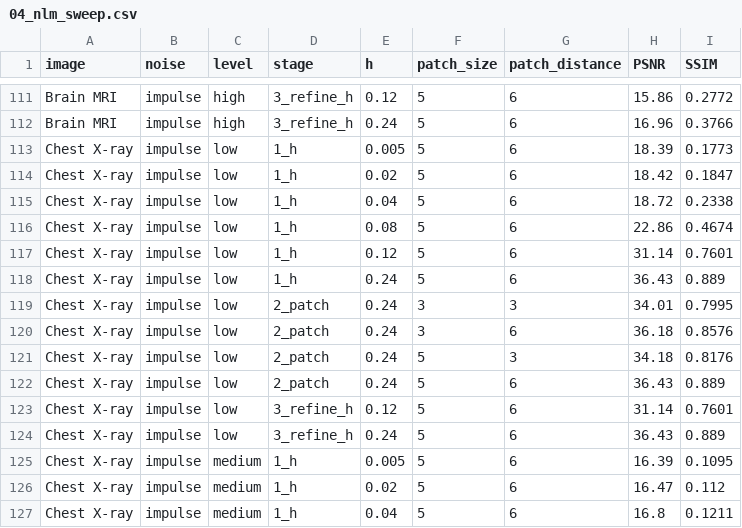
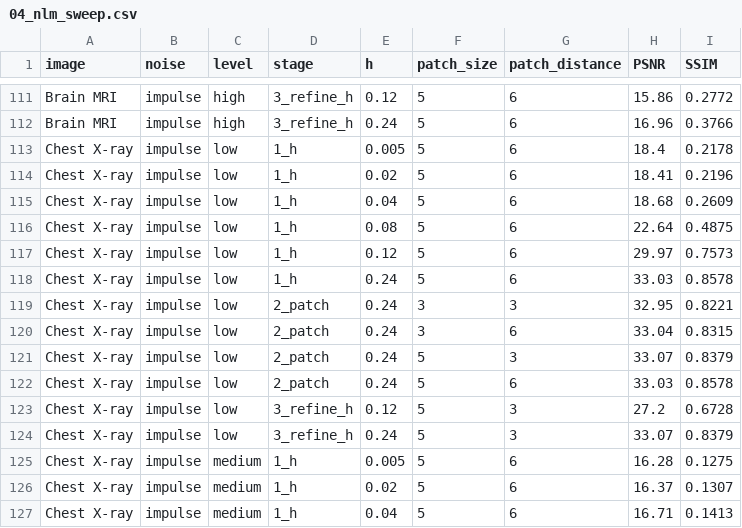
Before and after one commit to cesarrrbl06/LAB1_MIA, a CSV file: notebooks/results/tables/04_nlm_sweep.csv, drawn as a sheet; only a part is shown, gaps mark what is left out; the diff covers the shown part only.

```diff
--- a/notebooks/results/tables/04_nlm_sweep.csv
+++ b/notebooks/results/tables/04_nlm_sweep.csv
@@ -112,16 +112,16 @@ Brain MRI,impulse,high,3_refine_h,0.12,5,6,15.86,0.2772
 Brain MRI,impulse,high,3_refine_h,0.24,5,6,16.96,0.3766
-Chest X-ray,impulse,low,1_h,0.005,5,6,18.39,0.1773
-Chest X-ray,impulse,low,1_h,0.02,5,6,18.42,0.1847
-Chest X-ray,impulse,low,1_h,0.04,5,6,18.72,0.2338
-Chest X-ray,impulse,low,1_h,0.08,5,6,22.86,0.4674
-Chest X-ray,impulse,low,1_h,0.12,5,6,31.14,0.7601
-Chest X-ray,impulse,low,1_h,0.24,5,6,36.43,0.889
-Chest X-ray,impulse,low,2_patch,0.24,3,3,34.01,0.7995
-Chest X-ray,impulse,low,2_patch,0.24,3,6,36.18,0.8576
-Chest X-ray,impulse,low,2_patch,0.24,5,3,34.18,0.8176
-Chest X-ray,impulse,low,2_patch,0.24,5,6,36.43,0.889
-Chest X-ray,impulse,low,3_refine_h,0.12,5,6,31.14,0.7601
-Chest X-ray,impulse,low,3_refine_h,0.24,5,6,36.43,0.889
-Chest X-ray,impulse,medium,1_h,0.005,5,6,16.39,0.1095
-Chest X-ray,impulse,medium,1_h,0.02,5,6,16.47,0.112
-Chest X-ray,impulse,medium,1_h,0.04,5,6,16.8,0.1211
+Chest X-ray,impulse,low,1_h,0.005,5,6,18.4,0.2178
+Chest X-ray,impulse,low,1_h,0.02,5,6,18.41,0.2196
+Chest X-ray,impulse,low,1_h,0.04,5,6,18.68,0.2609
+Chest X-ray,impulse,low,1_h,0.08,5,6,22.64,0.4875
+Chest X-ray,impulse,low,1_h,0.12,5,6,29.97,0.7573
+Chest X-ray,impulse,low,1_h,0.24,5,6,33.03,0.8578
+Chest X-ray,impulse,low,2_patch,0.24,3,3,32.95,0.8221
+Chest X-ray,impulse,low,2_patch,0.24,3,6,33.04,0.8315
+Chest X-ray,impulse,low,2_patch,0.24,5,3,33.07,0.8379
+Chest X-ray,impulse,low,2_patch,0.24,5,6,33.03,0.8578
+Chest X-ray,impulse,low,3_refine_h,0.12,5,3,27.2,0.6728
+Chest X-ray,impulse,low,3_refine_h,0.24,5,3,33.07,0.8379
+Chest X-ray,impulse,medium,1_h,0.005,5,6,16.28,0.1275
+Chest X-ray,impulse,medium,1_h,0.02,5,6,16.37,0.1307
+Chest X-ray,impulse,medium,1_h,0.04,5,6,16.71,0.1413
```
Also changed, not shown: 128 edited cells elsewhere in this file, 16 other files.
